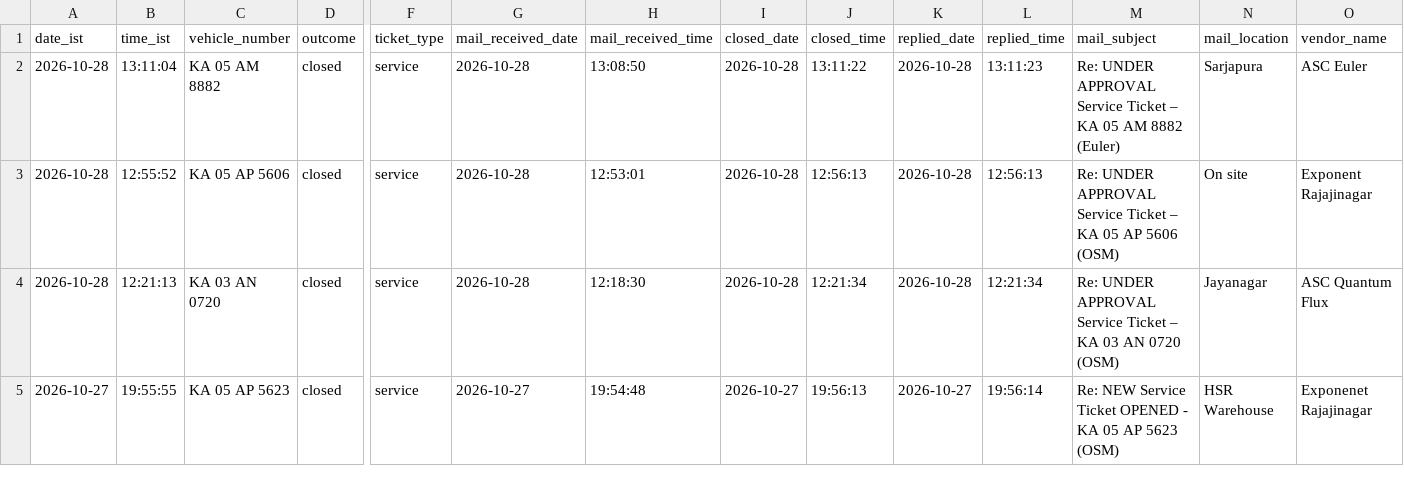
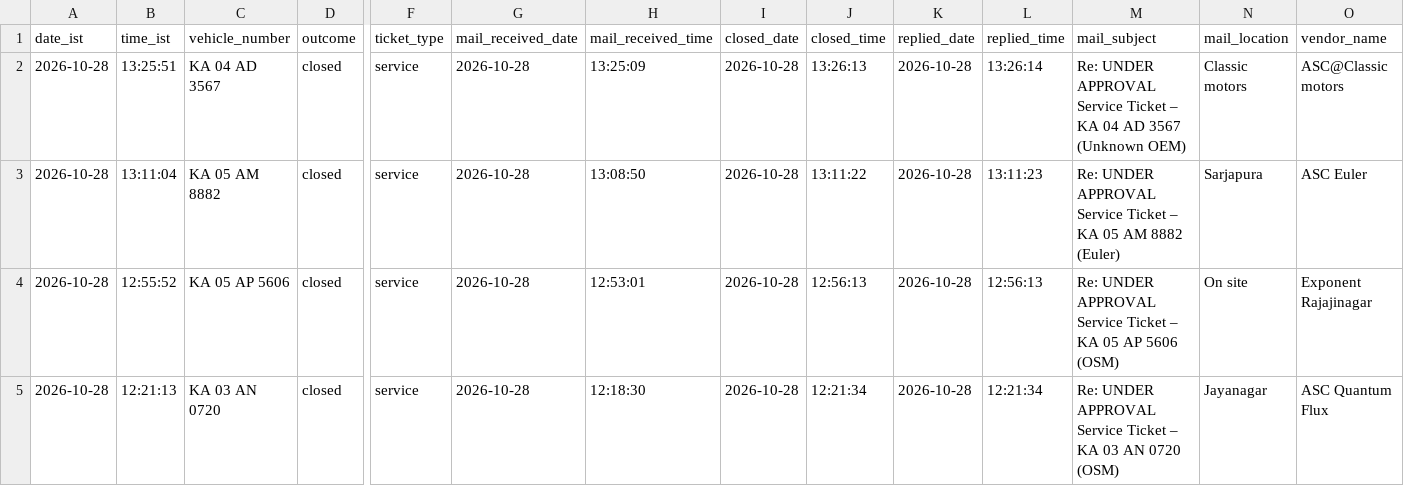
Before and after one commit to Lipsita-Panda/Fyn-Ticket-Closing-Automation, a CSV file: logs/ticket_log.csv, drawn as a sheet; only a part is shown, gaps mark what is left out; the shorter side is filled out with more unchanged rows; rows hold the shown columns only; the diff names each change by its address in the sheet, - before the commit and + after, or states it on an @@ line.

```diff
--- a/logs/ticket_log.csv
+++ b/logs/ticket_log.csv
+row 2: 2026-10-28 | 13:25:51 | KA 04 AD 3567 | closed | service | 2026-10-28 | 13:25:09 | 2026-10-28 | 13:26:13 | 2026-10-28 | 13:26:14 | Re: UNDER APPROVAL Service Ticket – KA 04 AD 3567 (Unknown OEM) | Classic motors | ASC@Classic motors
```
